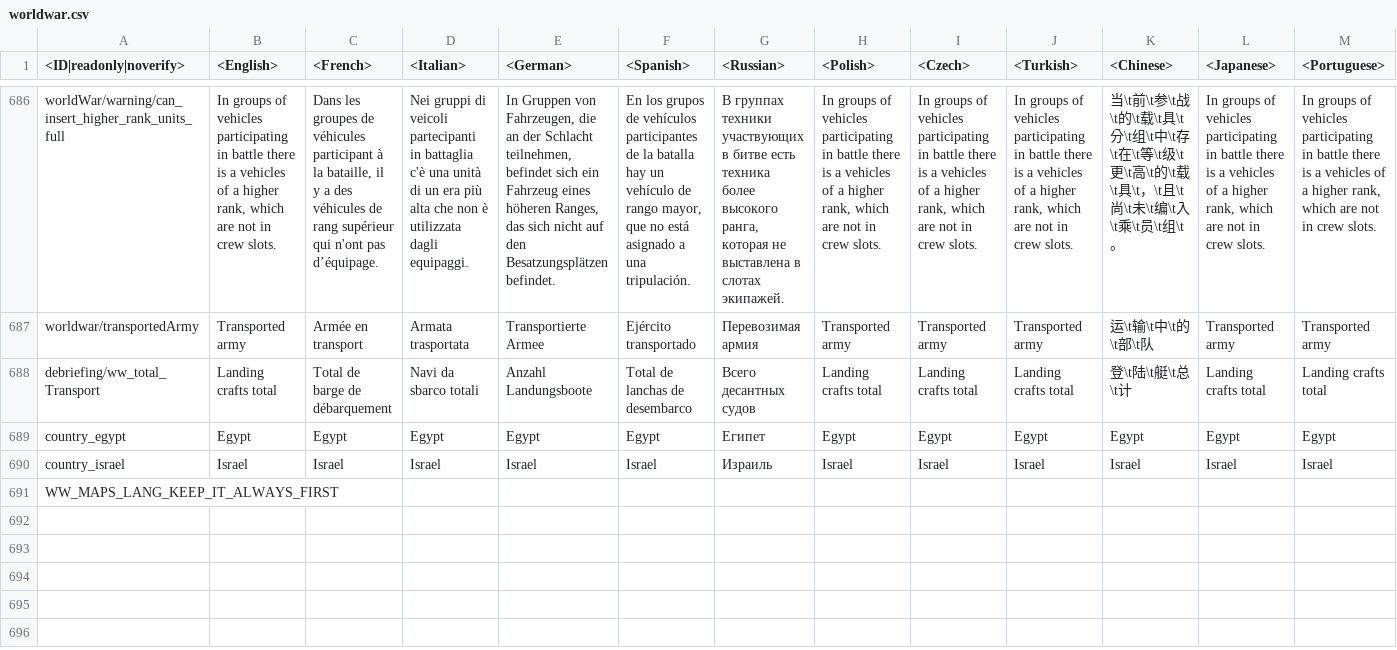
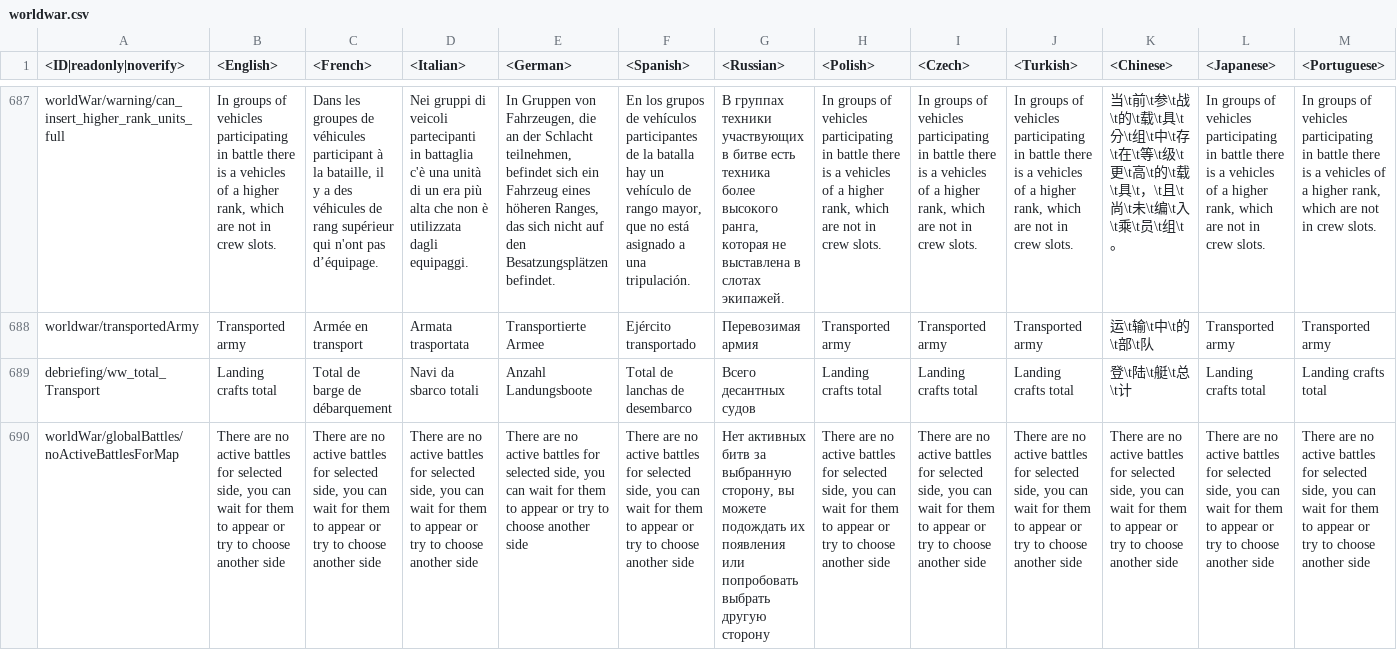
Before and after one commit to VitaliiAndreev/WarThunder_JsonFileChanges_DevClient, a CSV file: Files/lang.vromfs.bin_u/lang/worldwar.csv, drawn as a sheet; only a part is shown, gaps mark what is left out; the shorter side is filled out with more unchanged rows; rows hold the shown columns only; the diff covers the shown part only; the diff names each change by its address in the sheet, - before the commit and + after, or states it on an @@ line.

```diff
--- a/Files/lang.vromfs.bin_u/lang/worldwar.csv
+++ b/Files/lang.vromfs.bin_u/lang/worldwar.csv
+row 690: worldWar/globalBattles/noActiveBattlesForMap | There are no active battles for selected side, you can wait for them to appear or try to choose another side | There are no active battles for selected side, you can wait for them to appear or try to choose another side | There are no active battles for selected side, you can wait for them to appear or try to choose another side | There are no active battles for selected side, you can wait for them to appear or try to choose another side | There are no active battles for selected side, you can wait for them to appear or try to choose another side | Нет активных битв за выбранную сторону, вы можете подождать их появления или попробовать выбрать другую сторону | There are no active battles for selected side, you can wait for them to appear or try to choose another side | There are no active battles for selected side, you can wait for them to appear or try to choose another side | There are no active battles for selected side, you can wait for them to appear or try to choose another side | There are no active battles for selected side, you can wait for them to appear or try to choose another side | There are no active battles for selected side, you can wait for them to appear or try to choose another side | There are no active battles for selected side, you can wait for them to appear or try to choose another side
```
Also changed, not shown: 2 added rows and 3 edited cells elsewhere in this file, Files/lang.vromfs.bin_u/lang/menu_clan.csv, 26 other files.
